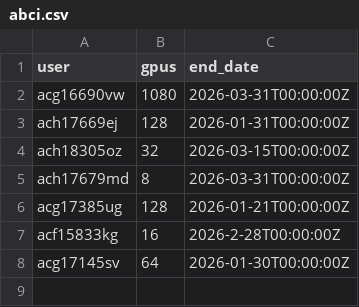
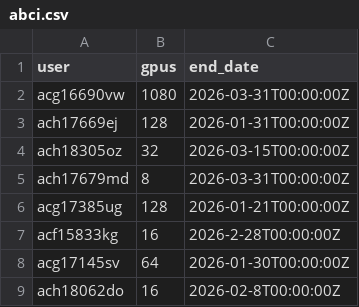
Before and after one commit to llm-jp/cluster-limits, a CSV file: abci.csv, drawn as a sheet.

Commit message:
Add new entry to abci.csv (#77)

```diff
--- a/abci.csv
+++ b/abci.csv
@@ -8 +8,2 @@ acf15833kg,16,2026-2-28T00:00:00Z
 acg17145sv,64,2026-01-30T00:00:00Z
+ach18062do,16,2026-02-8T00:00:00Z
```
